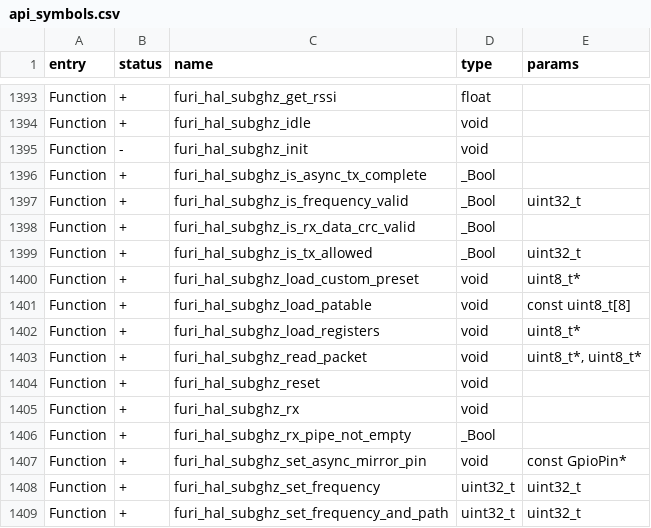
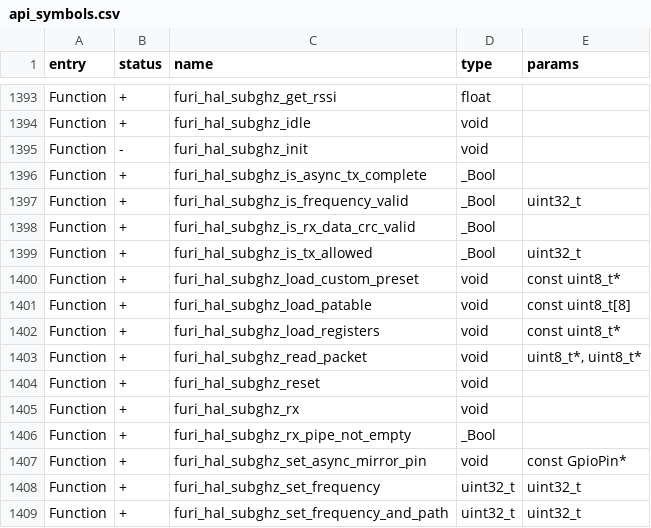
Before and after one commit to Gustav-png/Moon-Firmware, a CSV file: firmware/targets/f7/api_symbols.csv, drawn as a sheet; only a part is shown, gaps mark what is left out.

Commit message:
SubGhz: add some consts and fix unit tests

```diff
--- a/firmware/targets/f7/api_symbols.csv
+++ b/firmware/targets/f7/api_symbols.csv
@@ -1399,5 +1399,5 @@ Function,+,furi_hal_subghz_is_rx_data_crc_valid,_Bool,
 Function,+,furi_hal_subghz_is_tx_allowed,_Bool,uint32_t
-Function,+,furi_hal_subghz_load_custom_preset,void,uint8_t*
+Function,+,furi_hal_subghz_load_custom_preset,void,const uint8_t*
 Function,+,furi_hal_subghz_load_patable,void,const uint8_t[8]
-Function,+,furi_hal_subghz_load_registers,void,uint8_t*
+Function,+,furi_hal_subghz_load_registers,void,const uint8_t*
 Function,+,furi_hal_subghz_read_packet,void,"uint8_t*, uint8_t*"
```
Also changed, not shown: 11 other files.
